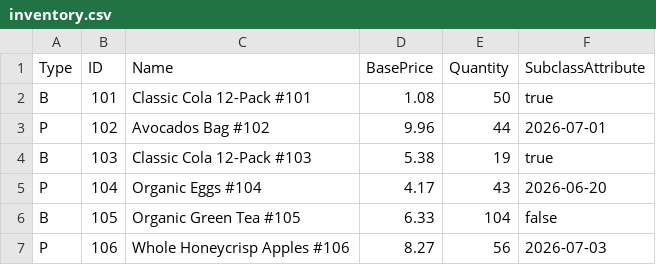
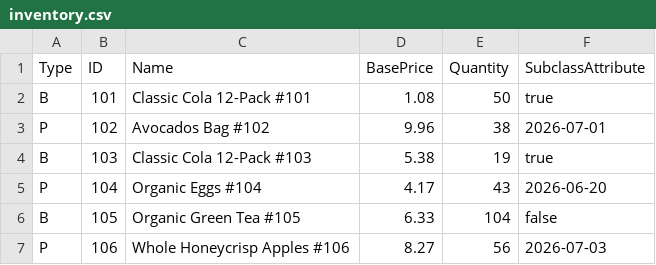
Before and after one commit to ProbablyComputingSquid/cs300-wk3-shopping-cart, a CSV file: inventory.csv, drawn as a sheet; only a part is shown.

```diff
--- a/inventory.csv
+++ b/inventory.csv
@@ -2,3 +2,3 @@ Type,ID,Name,BasePrice,Quantity,SubclassAttribute
 B,101,Classic Cola 12-Pack #101,1.08,50,true
-P,102,Avocados Bag #102,9.96,44,2026-07-01
+P,102,Avocados Bag #102,9.96,38,2026-07-01
 B,103,Classic Cola 12-Pack #103,5.38,19,true
```
Also changed, not shown: 4 other files.
